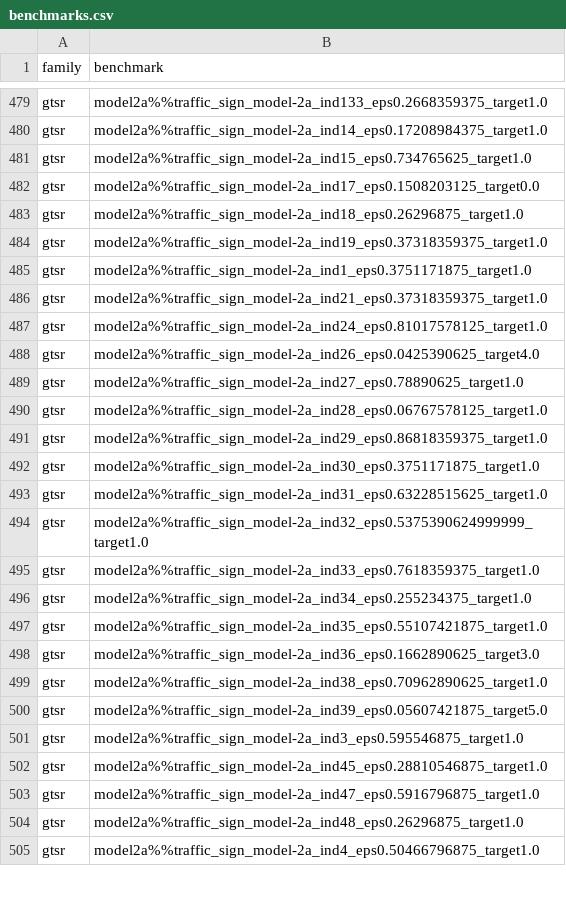
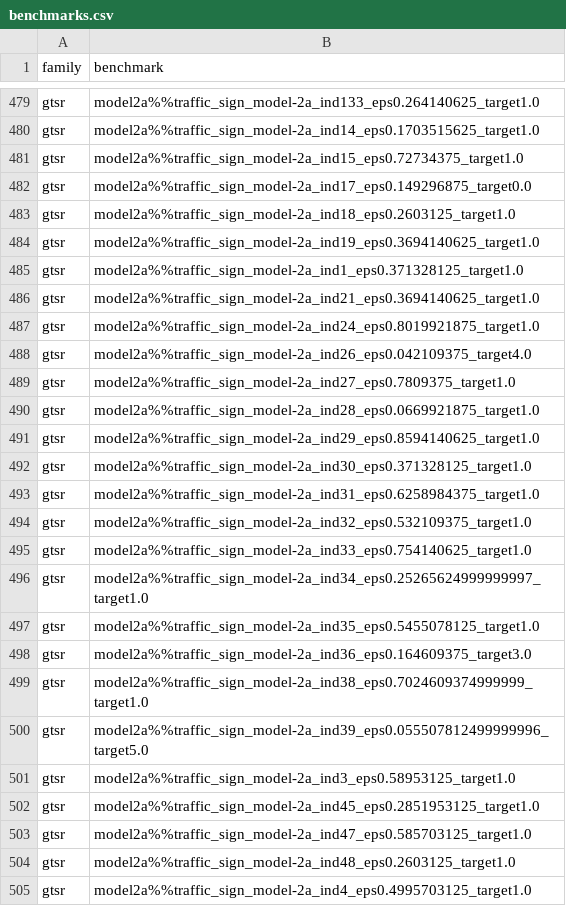
Before and after one commit to anwu1219/leaderboardData, a CSV file: data/benchmarks.csv, drawn as a sheet; only a part is shown, gaps mark what is left out; the diff covers the shown part only; the diff names each change by its address in the sheet, - before the commit and + after, or states it on an @@ line.

```diff
--- a/data/benchmarks.csv
+++ b/data/benchmarks.csv
-B479 (benchmark): model2a%%traffic_sign_model-2a_ind133_eps0.2668359375_target1.0
+B479 (benchmark): model2a%%traffic_sign_model-2a_ind133_eps0.264140625_target1.0
-B480 (benchmark): model2a%%traffic_sign_model-2a_ind14_eps0.17208984375_target1.0
+B480 (benchmark): model2a%%traffic_sign_model-2a_ind14_eps0.1703515625_target1.0
-B481 (benchmark): model2a%%traffic_sign_model-2a_ind15_eps0.734765625_target1.0
+B481 (benchmark): model2a%%traffic_sign_model-2a_ind15_eps0.72734375_target1.0
-B482 (benchmark): model2a%%traffic_sign_model-2a_ind17_eps0.1508203125_target0.0
+B482 (benchmark): model2a%%traffic_sign_model-2a_ind17_eps0.149296875_target0.0
-B483 (benchmark): model2a%%traffic_sign_model-2a_ind18_eps0.26296875_target1.0
+B483 (benchmark): model2a%%traffic_sign_model-2a_ind18_eps0.2603125_target1.0
-B484 (benchmark): model2a%%traffic_sign_model-2a_ind19_eps0.37318359375_target1.0
+B484 (benchmark): model2a%%traffic_sign_model-2a_ind19_eps0.3694140625_target1.0
-B485 (benchmark): model2a%%traffic_sign_model-2a_ind1_eps0.3751171875_target1.0
+B485 (benchmark): model2a%%traffic_sign_model-2a_ind1_eps0.371328125_target1.0
-B486 (benchmark): model2a%%traffic_sign_model-2a_ind21_eps0.37318359375_target1.0
+B486 (benchmark): model2a%%traffic_sign_model-2a_ind21_eps0.3694140625_target1.0
-B487 (benchmark): model2a%%traffic_sign_model-2a_ind24_eps0.81017578125_target1.0
+B487 (benchmark): model2a%%traffic_sign_model-2a_ind24_eps0.8019921875_target1.0
-B488 (benchmark): model2a%%traffic_sign_model-2a_ind26_eps0.0425390625_target4.0
+B488 (benchmark): model2a%%traffic_sign_model-2a_ind26_eps0.042109375_target4.0
-B489 (benchmark): model2a%%traffic_sign_model-2a_ind27_eps0.78890625_target1.0
+B489 (benchmark): model2a%%traffic_sign_model-2a_ind27_eps0.7809375_target1.0
-B490 (benchmark): model2a%%traffic_sign_model-2a_ind28_eps0.06767578125_target1.0
+B490 (benchmark): model2a%%traffic_sign_model-2a_ind28_eps0.0669921875_target1.0
-B491 (benchmark): model2a%%traffic_sign_model-2a_ind29_eps0.86818359375_target1.0
+B491 (benchmark): model2a%%traffic_sign_model-2a_ind29_eps0.8594140625_target1.0
-B492 (benchmark): model2a%%traffic_sign_model-2a_ind30_eps0.3751171875_target1.0
+B492 (benchmark): model2a%%traffic_sign_model-2a_ind30_eps0.371328125_target1.0
-B493 (benchmark): model2a%%traffic_sign_model-2a_ind31_eps0.63228515625_target1.0
+B493 (benchmark): model2a%%traffic_sign_model-2a_ind31_eps0.6258984375_target1.0
-B494 (benchmark): model2a%%traffic_sign_model-2a_ind32_eps0.5375390624999999_target1.0
+B494 (benchmark): model2a%%traffic_sign_model-2a_ind32_eps0.532109375_target1.0
-B495 (benchmark): model2a%%traffic_sign_model-2a_ind33_eps0.7618359375_target1.0
+B495 (benchmark): model2a%%traffic_sign_model-2a_ind33_eps0.754140625_target1.0
-B496 (benchmark): model2a%%traffic_sign_model-2a_ind34_eps0.255234375_target1.0
+B496 (benchmark): model2a%%traffic_sign_model-2a_ind34_eps0.25265624999999997_target1.0
-B497 (benchmark): model2a%%traffic_sign_model-2a_ind35_eps0.55107421875_target1.0
+B497 (benchmark): model2a%%traffic_sign_model-2a_ind35_eps0.5455078125_target1.0
-B498 (benchmark): model2a%%traffic_sign_model-2a_ind36_eps0.1662890625_target3.0
+B498 (benchmark): model2a%%traffic_sign_model-2a_ind36_eps0.164609375_target3.0
-B499 (benchmark): model2a%%traffic_sign_model-2a_ind38_eps0.70962890625_target1.0
+B499 (benchmark): model2a%%traffic_sign_model-2a_ind38_eps0.7024609374999999_target1.0
-B500 (benchmark): model2a%%traffic_sign_model-2a_ind39_eps0.05607421875_target5.0
+B500 (benchmark): model2a%%traffic_sign_model-2a_ind39_eps0.055507812499999996_target5.0
-B501 (benchmark): model2a%%traffic_sign_model-2a_ind3_eps0.595546875_target1.0
+B501 (benchmark): model2a%%traffic_sign_model-2a_ind3_eps0.58953125_target1.0
-B502 (benchmark): model2a%%traffic_sign_model-2a_ind45_eps0.28810546875_target1.0
+B502 (benchmark): model2a%%traffic_sign_model-2a_ind45_eps0.2851953125_target1.0
-B503 (benchmark): model2a%%traffic_sign_model-2a_ind47_eps0.5916796875_target1.0
+B503 (benchmark): model2a%%traffic_sign_model-2a_ind47_eps0.585703125_target1.0
-B504 (benchmark): model2a%%traffic_sign_model-2a_ind48_eps0.26296875_target1.0
+B504 (benchmark): model2a%%traffic_sign_model-2a_ind48_eps0.2603125_target1.0
-B505 (benchmark): model2a%%traffic_sign_model-2a_ind4_eps0.50466796875_target1.0
+B505 (benchmark): model2a%%traffic_sign_model-2a_ind4_eps0.4995703125_target1.0
```
Also changed, not shown: 153 edited cells elsewhere in this file, 11 other files.
